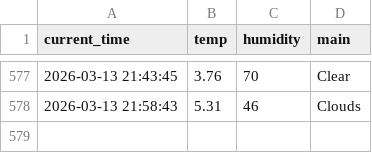
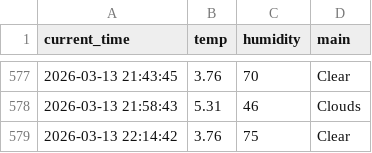
Before and after one commit to sangaje/test, a CSV file: weather.csv, drawn as a sheet; only a part is shown, gaps mark what is left out.

```diff
--- a/weather.csv
+++ b/weather.csv
@@ -578 +578,2 @@ current_time,temp,humidity,main
 2026-03-13 21:58:43,5.31,46,Clouds
+2026-03-13 22:14:42,3.76,75,Clear
```
